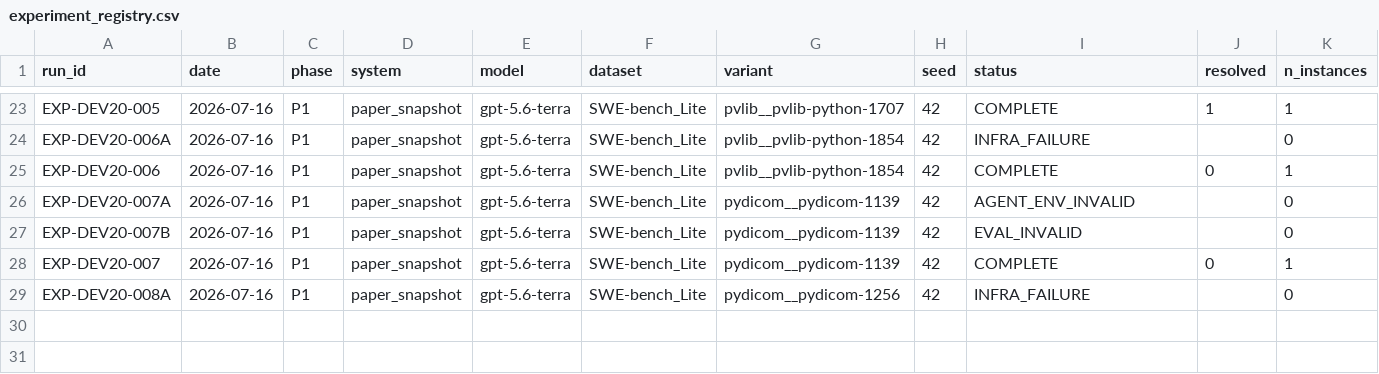
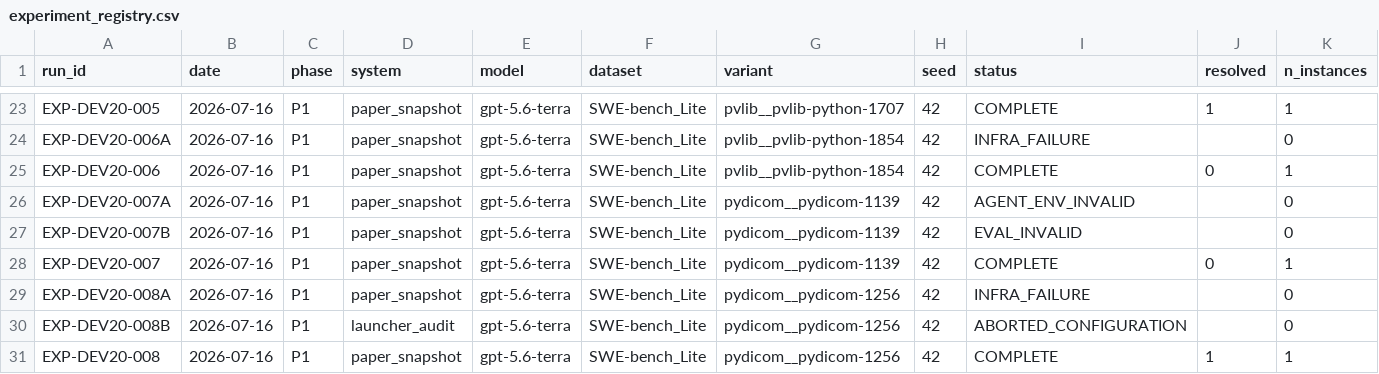
Before and after one commit to GeYugong/sweagent-reproduction, a CSV file: logs/experiment_registry.csv, drawn as a sheet; only a part is shown, gaps mark what is left out; rows hold the shown columns only; the diff names each change by its address in the sheet, - before the commit and + after, or states it on an @@ line.

Commit message:
docs(results): record resolved pydicom instance

```diff
--- a/logs/experiment_registry.csv
+++ b/logs/experiment_registry.csv
+row 30: EXP-DEV20-008B | 2026-07-16 | P1 | launcher_audit | gpt-5.6-terra | SWE-bench_Lite | pydicom__pydicom-1256 | 42 | ABORTED_CONFIGURATION |  | 0
+row 31: EXP-DEV20-008 | 2026-07-16 | P1 | paper_snapshot | gpt-5.6-terra | SWE-bench_Lite | pydicom__pydicom-1256 | 42 | COMPLETE | 1 | 1
```
Also changed, not shown: 2 other files.
